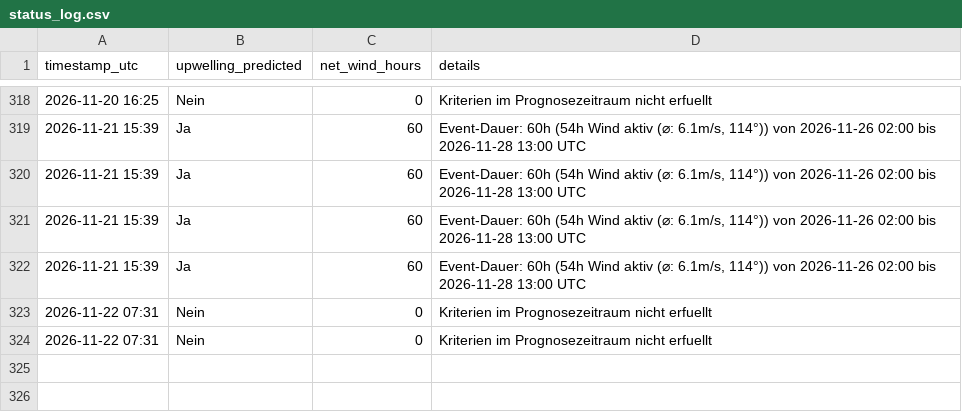
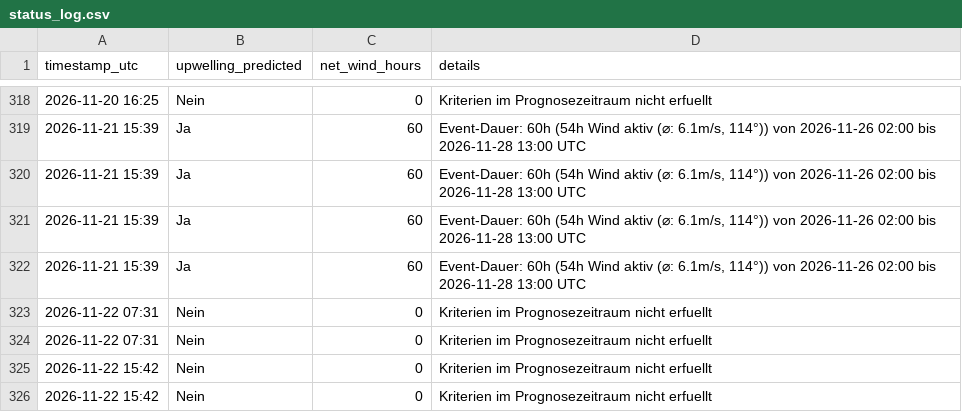
Before and after one commit to sw-of/detectUpwellingBaltic, a CSV file: archive/dranske/status_log.csv, drawn as a sheet; only a part is shown, gaps mark what is left out.

```diff
--- a/archive/dranske/status_log.csv
+++ b/archive/dranske/status_log.csv
@@ -324 +324,3 @@ timestamp_utc,upwelling_predicted,net_wind_hours,details
 2026-11-22 07:31,Nein,0,"Kriterien im Prognosezeitraum nicht erfuellt"
+2026-11-22 15:42,Nein,0,"Kriterien im Prognosezeitraum nicht erfuellt"
+2026-11-22 15:42,Nein,0,"Kriterien im Prognosezeitraum nicht erfuellt"
```
Also changed, not shown: archive/eckernfoerde/status_log.csv, archive/flensburg/status_log.csv, 43 other files.
